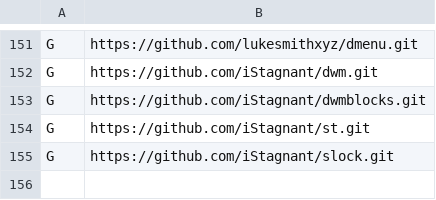
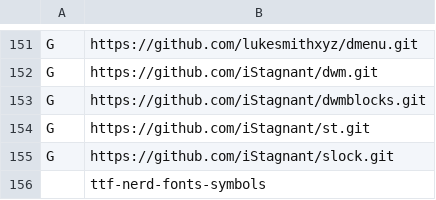
Before and after one commit to iStagnant/download, a CSV file: progs.csv, drawn as a sheet; only a part is shown, gaps mark what is left out.

```diff
--- a/progs.csv
+++ b/progs.csv
@@ -155 +155,2 @@ G,https://github.com/iStagnant/st.git
 G,https://github.com/iStagnant/slock.git
+,ttf-nerd-fonts-symbols
```
Also changed, not shown: 1 other file.
